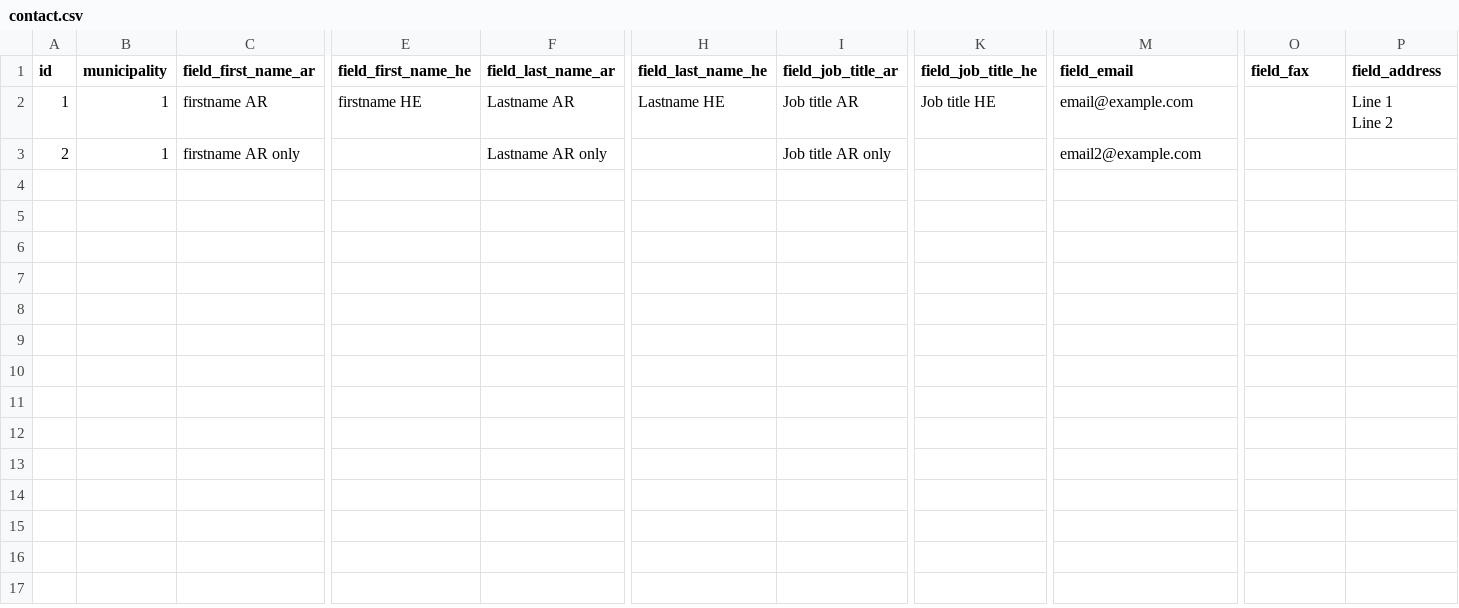
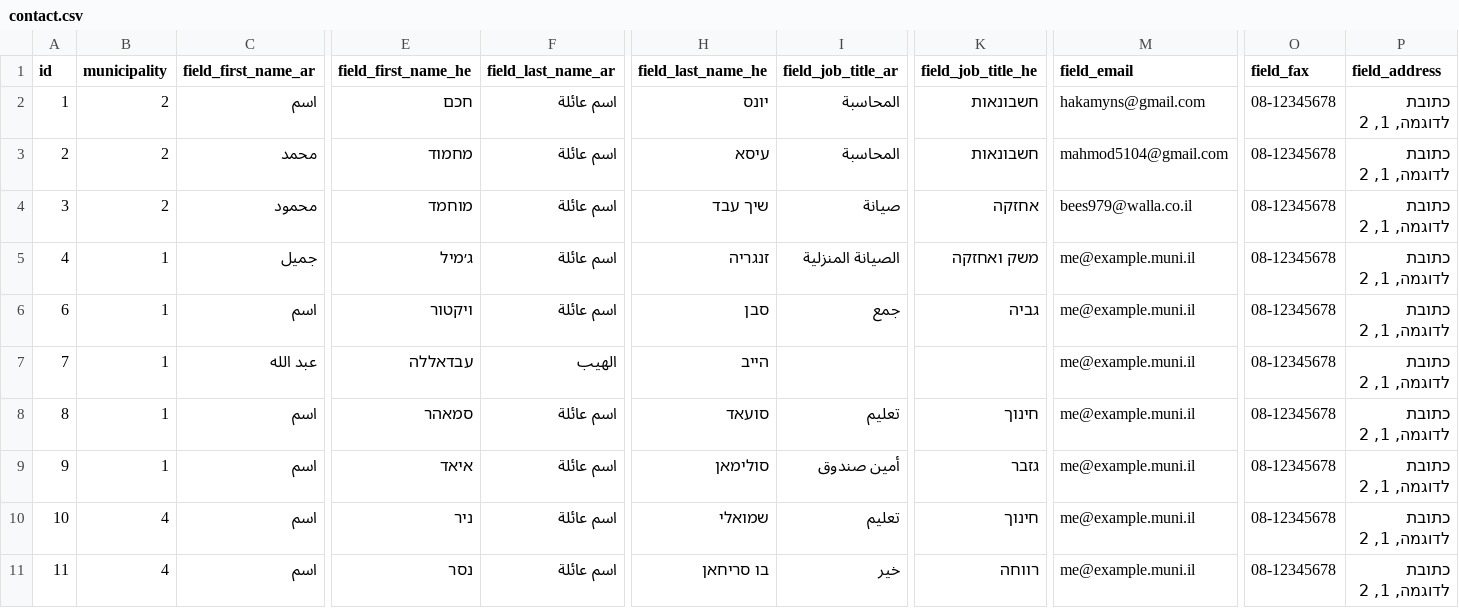
Before and after one commit to Gizra/Municipality, a CSV file: server/hedley/modules/custom/hedley_migrate/csv/contact.csv, drawn as a sheet; only a part is shown, gaps mark what is left out; rows hold the shown columns only; ↵ is a line break in a cell; the diff covers the shown part only; the diff names each change by its address in the sheet, - before the commit and + after, or states it on an @@ line.

Commit message:
WIP: Add real data examples (#172)
* add munis and logos

* fix muni list filename + add logos

* fix files names

* edit csv actions and topics files

* update contact.csv

* fix municipality.csv conflict

* add field_reception_hours.csv

* add news

* add faq.csv

* fix contact and news typos

* edit event.csv and topic.csv

* fix columns order in faq.csv

* fix utf8

* fix utf8

* Fixing user.csv encoding

* Removing empty rows

* Fixing topic references

* Removing two reception hours with wrong host

```diff
--- a/server/hedley/modules/custom/hedley_migrate/csv/contact.csv
+++ b/server/hedley/modules/custom/hedley_migrate/csv/contact.csv
-B2:B3 (municipality): 1
+B2:B3 (municipality): 2
-C2 (field_first_name_ar): firstname AR
+C2 (field_first_name_ar): اسم
-E2 (field_first_name_he): firstname HE
+E2 (field_first_name_he): חכם
-F2 (field_last_name_ar): Lastname AR
+F2 (field_last_name_ar): اسم عائلة
-H2 (field_last_name_he): Lastname HE
+H2 (field_last_name_he): יונס
-I2 (field_job_title_ar): Job title AR
+I2 (field_job_title_ar): المحاسبة
-K2 (field_job_title_he): Job title HE
+K2 (field_job_title_he): חשבונאות
-M2 (field_email): email@example.com
+M2 (field_email): hakamyns@gmail.com
-O2:O3 (field_fax): (empty)
+O2:O3 (field_fax): 08-12345678
-P2 (field_address): Line 1 ↵ Line 2
+P2 (field_address): כתובת לדוגמה, 1, 2
-C3 (field_first_name_ar): firstname AR only
+C3 (field_first_name_ar): محمد
-E3 (field_first_name_he): (empty)
+E3 (field_first_name_he): מחמוד
-F3 (field_last_name_ar): Lastname AR only
+F3 (field_last_name_ar): اسم عائلة
-H3 (field_last_name_he): (empty)
+H3 (field_last_name_he): עיסא
-I3 (field_job_title_ar): Job title AR only
+I3 (field_job_title_ar): المحاسبة
-K3 (field_job_title_he): (empty)
+K3 (field_job_title_he): חשבונאות
-M3 (field_email): email2@example.com
+M3 (field_email): mahmod5104@gmail.com
-P3 (field_address): (empty)
+P3 (field_address): כתובת לדוגמה, 1, 2
+row 4: 3 | 2 | محمود | מוחמד | اسم عائلة | שיך עבד | صيانة | אחזקה | bees979@walla.co.il | 08-12345678 | כתובת לדוגמה, 1, 2
+row 5: 4 | 1 | جميل | ג׳מיל | اسم عائلة | זנגריה | الصيانة المنزلية | משק ואחזקה | me@example.muni.il | 08-12345678 | כתובת לדוגמה, 1, 2
+row 6: 6 | 1 | اسم | ויקטור | اسم عائلة | סבן | جمع | גביה | me@example.muni.il | 08-12345678 | כתובת לדוגמה, 1, 2
+row 7: 7 | 1 | عبد الله | עבדאללה | الهيب | הייב |  |  | me@example.muni.il | 08-12345678 | כתובת לדוגמה, 1, 2
+row 8: 8 | 1 | اسم | סמאהר | اسم عائلة | סועאד | تعليم | חינוך | me@example.muni.il | 08-12345678 | כתובת לדוגמה, 1, 2
+row 9: 9 | 1 | اسم | איאד | اسم عائلة | סולימאן | أمين صندوق | גזבר | me@example.muni.il | 08-12345678 | כתובת לדוגמה, 1, 2
+row 10: 10 | 4 | اسم | ניר | اسم عائلة | שמואלי | تعليم | חינוך | me@example.muni.il | 08-12345678 | כתובת לדוגמה, 1, 2
+row 11: 11 | 4 | اسم | נסר | اسم عائلة | בו סריחאן | خير | רווחה | me@example.muni.il | 08-12345678 | כתובת לדוגמה, 1, 2
```
Also changed, not shown: 4 added rows and 8 edited cells elsewhere in this file, server/hedley/modules/custom/hedley_migrate/csv/action.csv, server/hedley/modules/custom/hedley_migrate/csv/event.csv, 21 other files.
